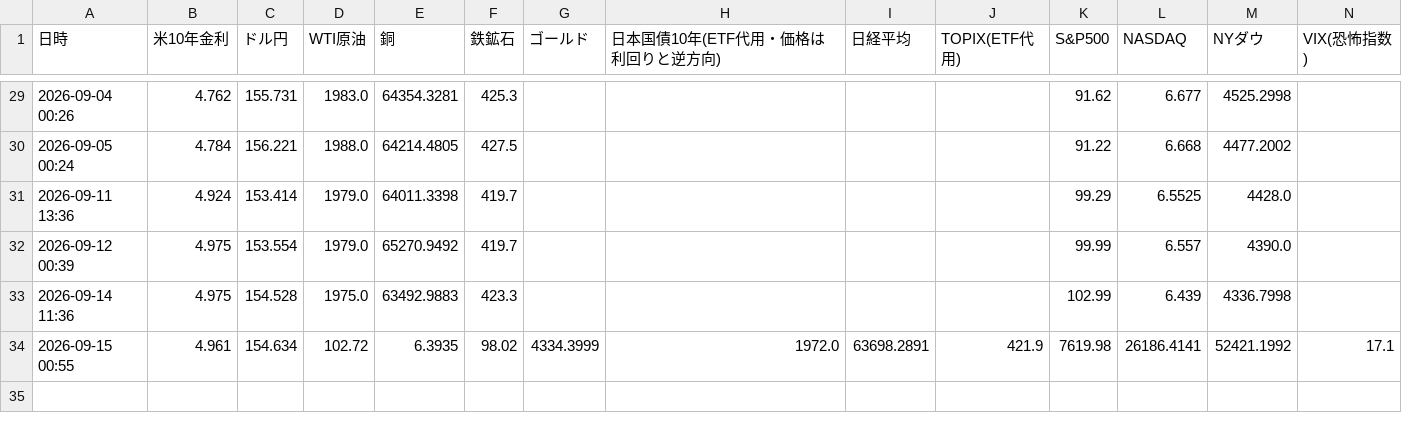
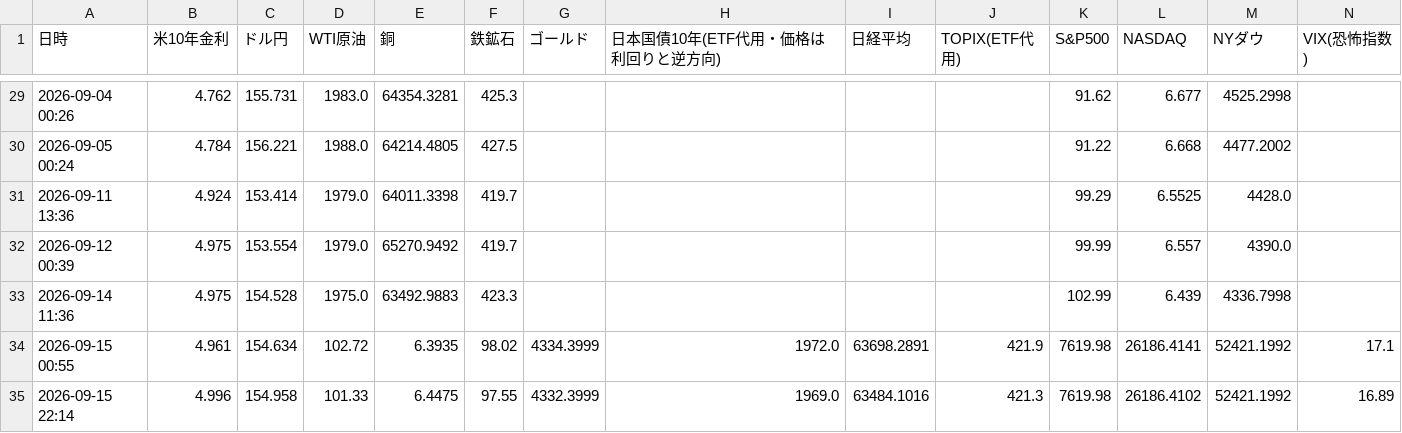
Before and after one commit to koyamaryota2-lang/MarketWatcher, a CSV file: market_log.csv, drawn as a sheet; only a part is shown, gaps mark what is left out.

```diff
--- a/market_log.csv
+++ b/market_log.csv
@@ -34 +34,2 @@
 2026-09-15 00:55,4.961,154.634,102.72,6.3935,98.02,4334.3999,1972.0,63698.2891,421.9,7619.98,26186.4141,52421.1992,17.1
+2026-09-15 22:14,4.996,154.958,101.33,6.4475,97.55,4332.3999,1969.0,63484.1016,421.3,7619.98,26186.4102,52421.1992,16.89
```
Also changed, not shown: sector_log_jp.csv, 4 other files.
